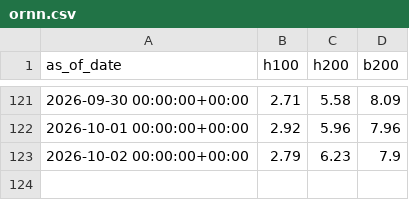
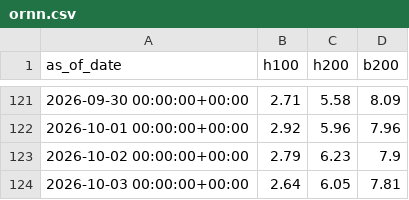
Before and after one commit to charlieamadeus/bipp-streamlit, a CSV file: data/history/ornn.csv, drawn as a sheet; only a part is shown, gaps mark what is left out; the diff names each change by its address in the sheet, - before the commit and + after, or states it on an @@ line.

```diff
--- a/data/history/ornn.csv
+++ b/data/history/ornn.csv
+row 124: 2026-10-03 00:00:00+00:00 | 2.64 | 6.05 | 7.81
```
